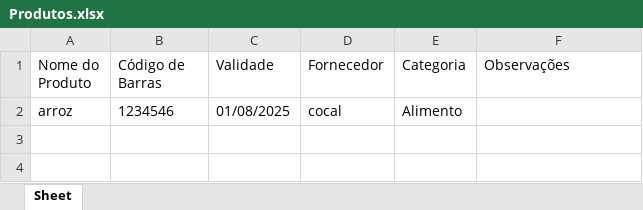
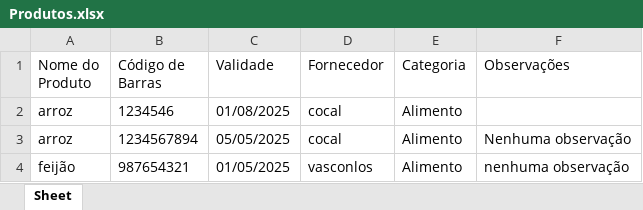
Before and after one commit to HerisonBorges/trabalhoYasushi, an Excel workbook: Produtos.xlsx, sheet Sheet, drawn as a sheet; values as stored, in another font and other column widths than the file's, no borders; the diff names each change by its address in the sheet, - before the commit and + after, or states it on an @@ line.

```diff
--- a/Produtos.xlsx (sheet Sheet)
+++ b/Produtos.xlsx (sheet Sheet)
+row 3: arroz | 1234567894 | 05/05/2025 | cocal | Alimento | Nenhuma observação
+row 4: feijão | 987654321 | 01/05/2025 | vasconlos | Alimento | nenhuma observação
```
Also changed, not shown: 1 other file.
